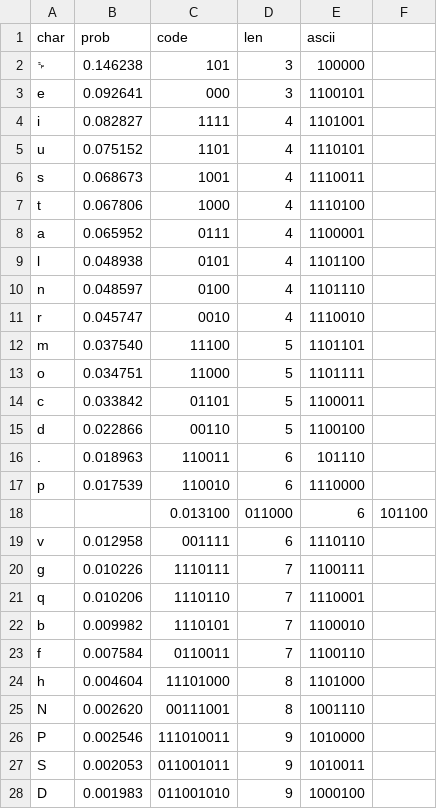
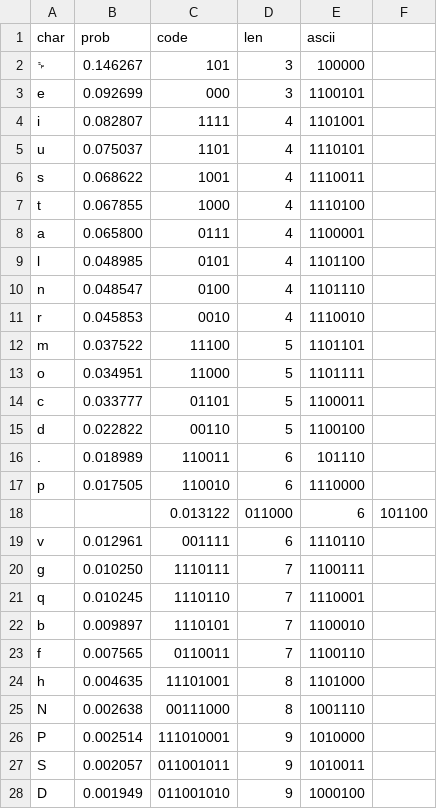
Before and after one commit to JuanBiancuzzo/TPs-TCD, a CSV file: data/output/run1_tabla_huffman.csv, drawn as a sheet; only a part is shown; the diff covers the shown part only.

```diff
--- a/data/output/run1_tabla_huffman.csv
+++ b/data/output/run1_tabla_huffman.csv
@@ -1,28 +1,28 @@
 char,prob,code,len,ascii
-␠,0.146238,101,3,100000
-e,0.092641,000,3,1100101
-i,0.082827,1111,4,1101001
-u,0.075152,1101,4,1110101
-s,0.068673,1001,4,1110011
-t,0.067806,1000,4,1110100
-a,0.065952,0111,4,1100001
-l,0.048938,0101,4,1101100
-n,0.048597,0100,4,1101110
-r,0.045747,0010,4,1110010
-m,0.037540,11100,5,1101101
-o,0.034751,11000,5,1101111
-c,0.033842,01101,5,1100011
-d,0.022866,00110,5,1100100
-.,0.018963,110011,6,101110
-p,0.017539,110010,6,1110000
-,,0.013100,011000,6,101100
-v,0.012958,001111,6,1110110
-g,0.010226,1110111,7,1100111
-q,0.010206,1110110,7,1110001
-b,0.009982,1110101,7,1100010
-f,0.007584,0110011,7,1100110
-h,0.004604,11101000,8,1101000
-N,0.002620,00111001,8,1001110
-P,0.002546,111010011,9,1010000
-S,0.002053,011001011,9,1010011
-D,0.001983,011001010,9,1000100
+␠,0.146267,101,3,100000
+e,0.092699,000,3,1100101
+i,0.082807,1111,4,1101001
+u,0.075037,1101,4,1110101
+s,0.068622,1001,4,1110011
+t,0.067855,1000,4,1110100
+a,0.065800,0111,4,1100001
+l,0.048985,0101,4,1101100
+n,0.048547,0100,4,1101110
+r,0.045853,0010,4,1110010
+m,0.037522,11100,5,1101101
+o,0.034951,11000,5,1101111
+c,0.033777,01101,5,1100011
+d,0.022822,00110,5,1100100
+.,0.018989,110011,6,101110
+p,0.017505,110010,6,1110000
+,,0.013122,011000,6,101100
+v,0.012961,001111,6,1110110
+g,0.010250,1110111,7,1100111
+q,0.010245,1110110,7,1110001
+b,0.009897,1110101,7,1100010
+f,0.007565,0110011,7,1100110
+h,0.004635,11101001,8,1101000
+N,0.002638,00111000,8,1001110
+P,0.002514,111010001,9,1010000
+S,0.002057,011001011,9,1010011
+D,0.001949,011001010,9,1000100
```
Also changed, not shown: 3 added rows, 3 removed rows and 21 edited cells elsewhere in this file, 45 other files.
